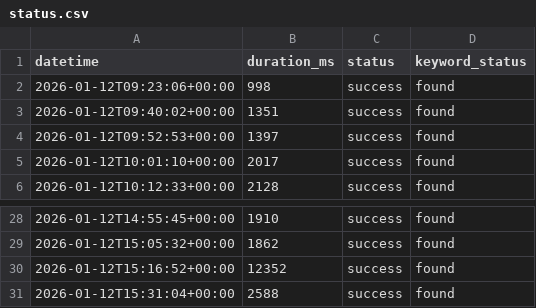
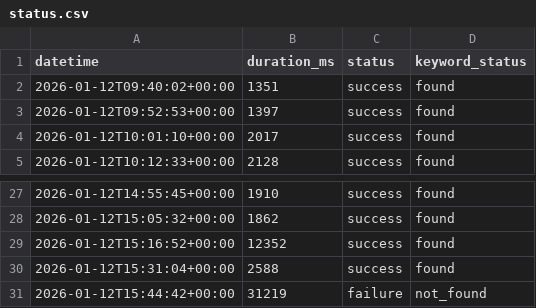
Before and after one commit to OWASP/BLT, a CSV file: blt-monitor/status.csv, drawn as a sheet; only a part is shown, gaps mark what is left out.

```diff
--- a/blt-monitor/status.csv
+++ b/blt-monitor/status.csv
@@ -1,3 +1,2 @@
 datetime,duration_ms,status,keyword_status
-2026-01-12T09:23:06+00:00,998,success,found
 2026-01-12T09:40:02+00:00,1351,success,found
@@ -31 +30,2 @@ datetime,duration_ms,status,keyword_status
 2026-01-12T15:31:04+00:00,2588,success,found
+2026-01-12T15:44:42+00:00,31219,failure,not_found
```
Also changed, not shown: 1 other file.
